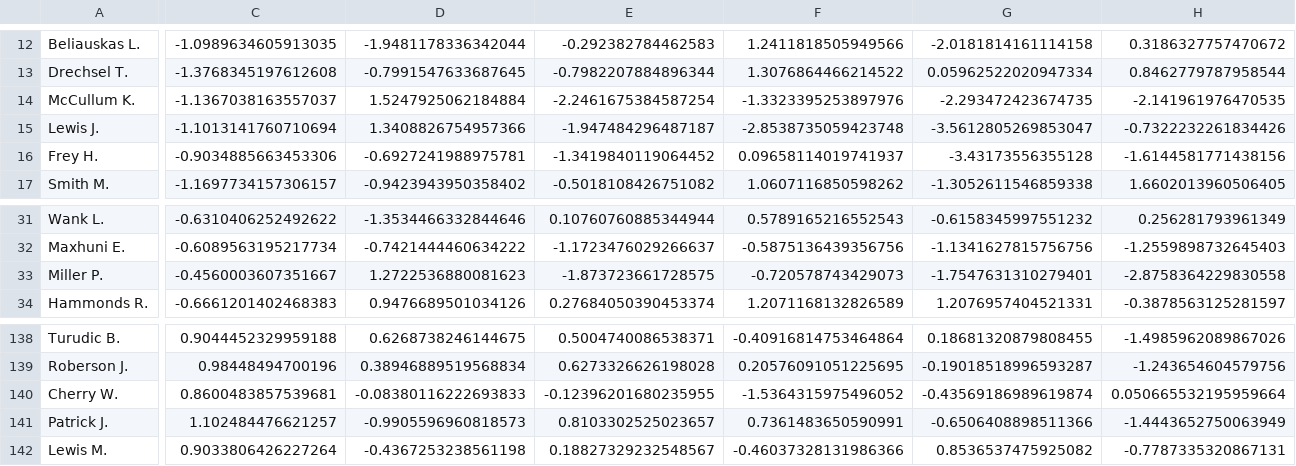
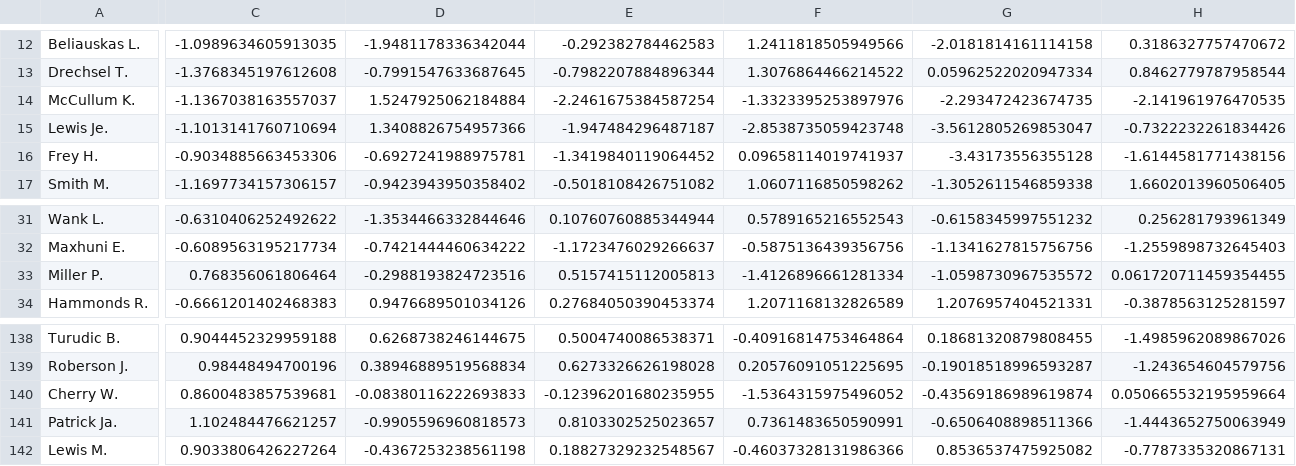
Before and after one commit to dgfin/NBA_Twin, a CSV file: .scaled_lat_features_bbl.csv, drawn as a sheet; only a part is shown, gaps mark what is left out; the diff covers the shown part only; the diff names each change by its address in the sheet, - before the commit and + after, or states it on an @@ line.

```diff
--- a/.scaled_lat_features_bbl.csv
+++ b/.scaled_lat_features_bbl.csv
-A15: Lewis J.
+A15: Lewis Je.
-C33: -0.4560003607351667
+C33: 0.768356061806464
-D33: 1.2722536880081623
+D33: -0.2988193824723516
-E33: -1.873723661728575
+E33: 0.5157415112005813
-F33: -0.720578743429073
+F33: -1.4126896661281334
-G33: -1.7547631310279401
+G33: -1.0598730967535572
-H33: -2.8758364229830558
+H33: 0.061720711459354455
-A141: Patrick J.
+A141: Patrick Ja.
```
Also changed, not shown: 1 edited cell elsewhere in this file, 1 other file.
